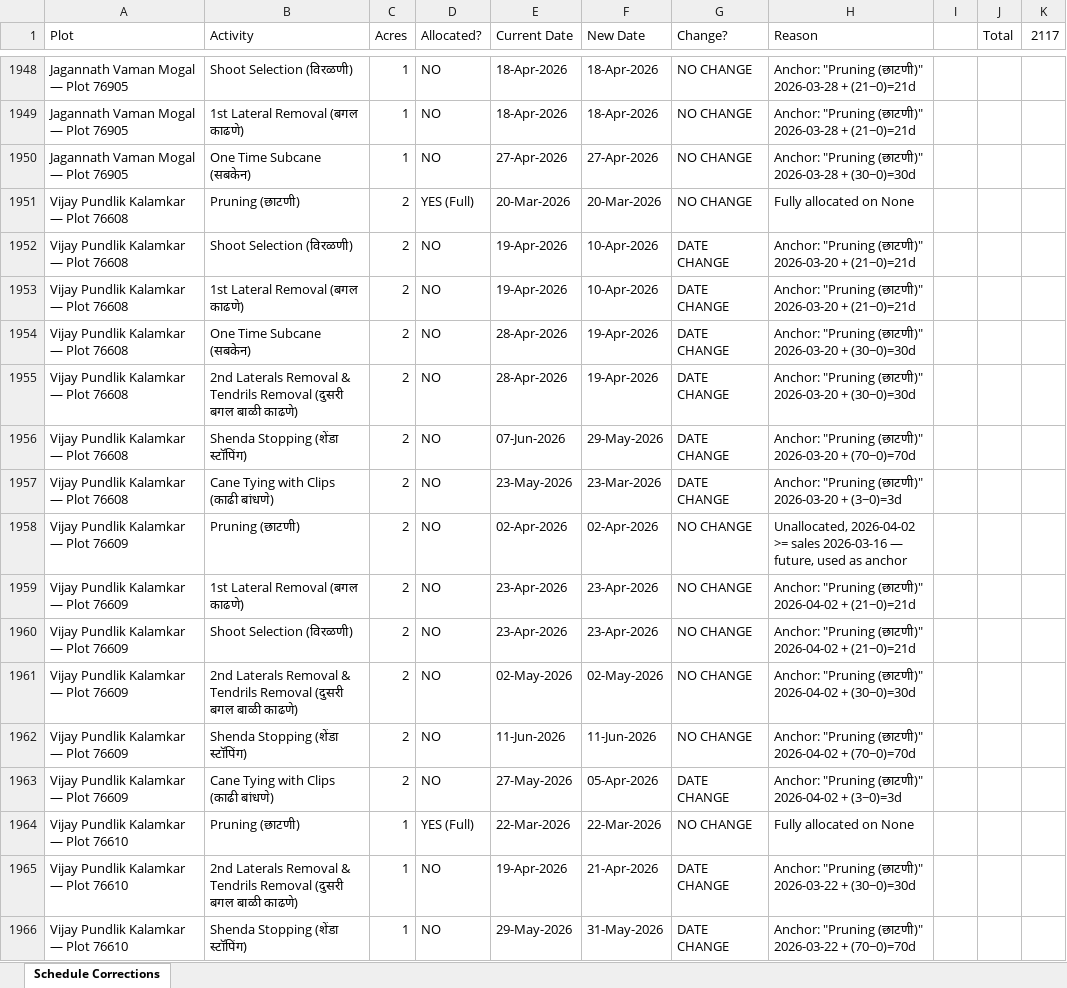
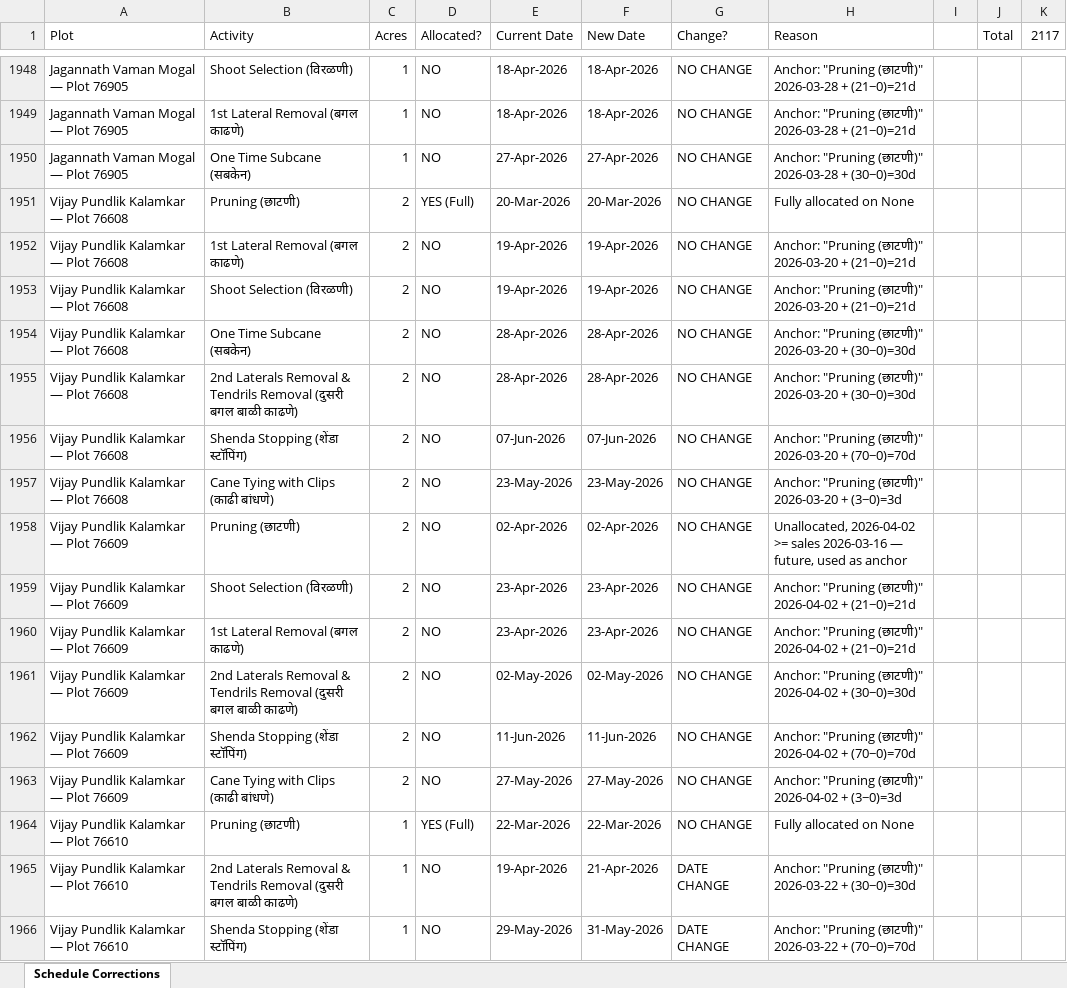
Before and after one commit to Bhati90/allocate, an Excel workbook: schedule_corrections_preview.xlsx, sheet Schedule Corrections, drawn as a sheet; only a part is shown, gaps mark what is left out; values as stored, in another font and other column widths than the file's, no cell formats; the diff covers the shown part only; the diff names each change by its address in the sheet, - before the commit and + after, or states it on an @@ line.

```diff
--- a/schedule_corrections_preview.xlsx (sheet Schedule Corrections)
+++ b/schedule_corrections_preview.xlsx (sheet Schedule Corrections)
-B1952 (Activity): Shoot Selection (विरळणी)
+B1952 (Activity): 1st Lateral Removal (बगल काढणे)
-F1952:F1953 (New Date): 10-Apr-2026
+F1952:F1953 (New Date): 19-Apr-2026
-G1952:G1957 (Change?): DATE CHANGE
+G1952:G1957 (Change?): NO CHANGE
-B1953 (Activity): 1st Lateral Removal (बगल काढणे)
+B1953 (Activity): Shoot Selection (विरळणी)
-F1954:F1955 (New Date): 19-Apr-2026
+F1954:F1955 (New Date): 28-Apr-2026
-F1956 (New Date): 29-May-2026
+F1956 (New Date): 07-Jun-2026
-F1957 (New Date): 23-Mar-2026
+F1957 (New Date): 23-May-2026
@@ row 1959 moved to row 1960: Vijay Pundlik Kalamkar — Plot 76609 @@
-F1963 (New Date): 05-Apr-2026
+F1963 (New Date): 27-May-2026
-G1963 (Change?): DATE CHANGE
+G1963 (Change?): NO CHANGE
```
Also changed, not shown: 13 added rows, 13 removed rows, 198 moved rows and 518 edited cells elsewhere in this sheet, cell formats, 1 other file.
